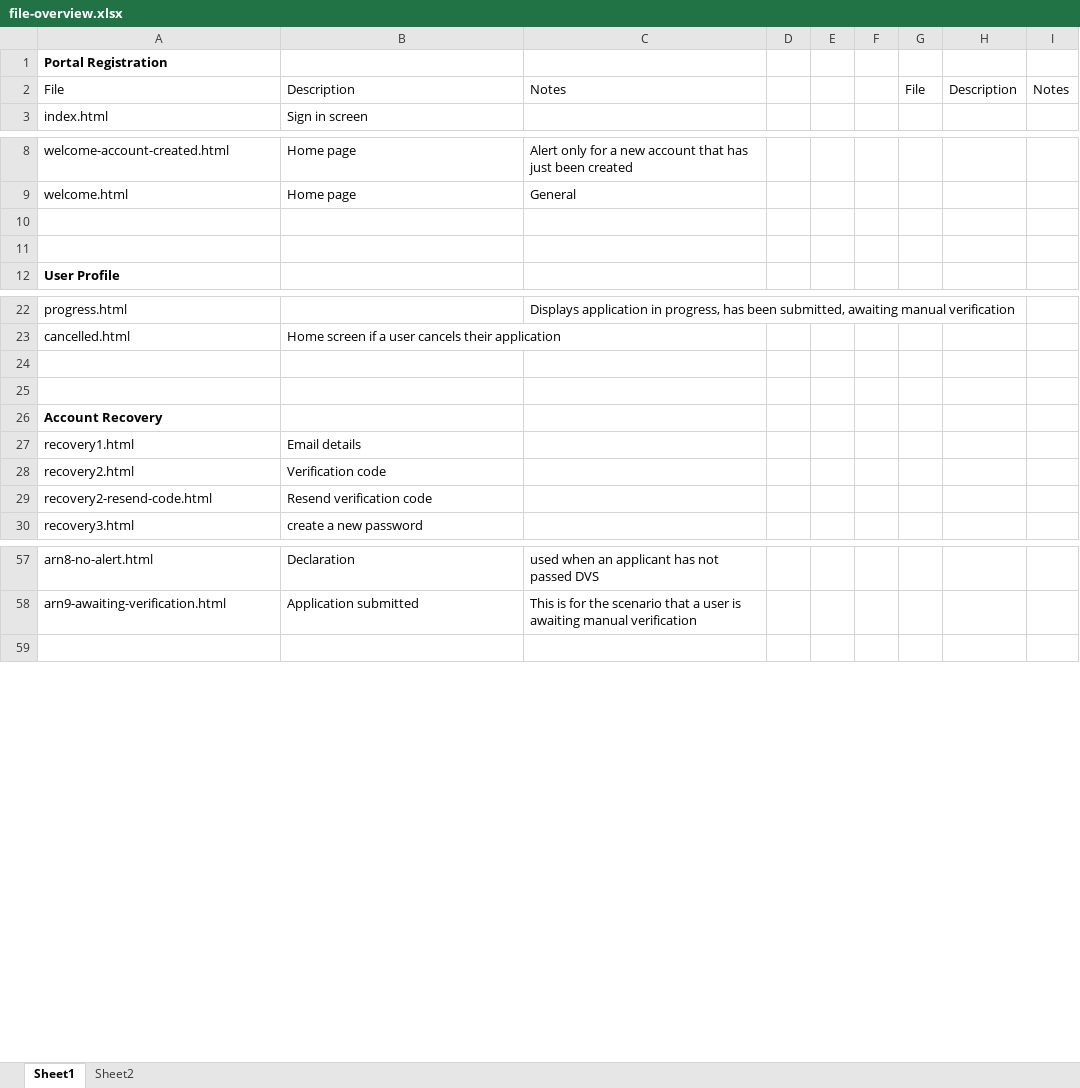
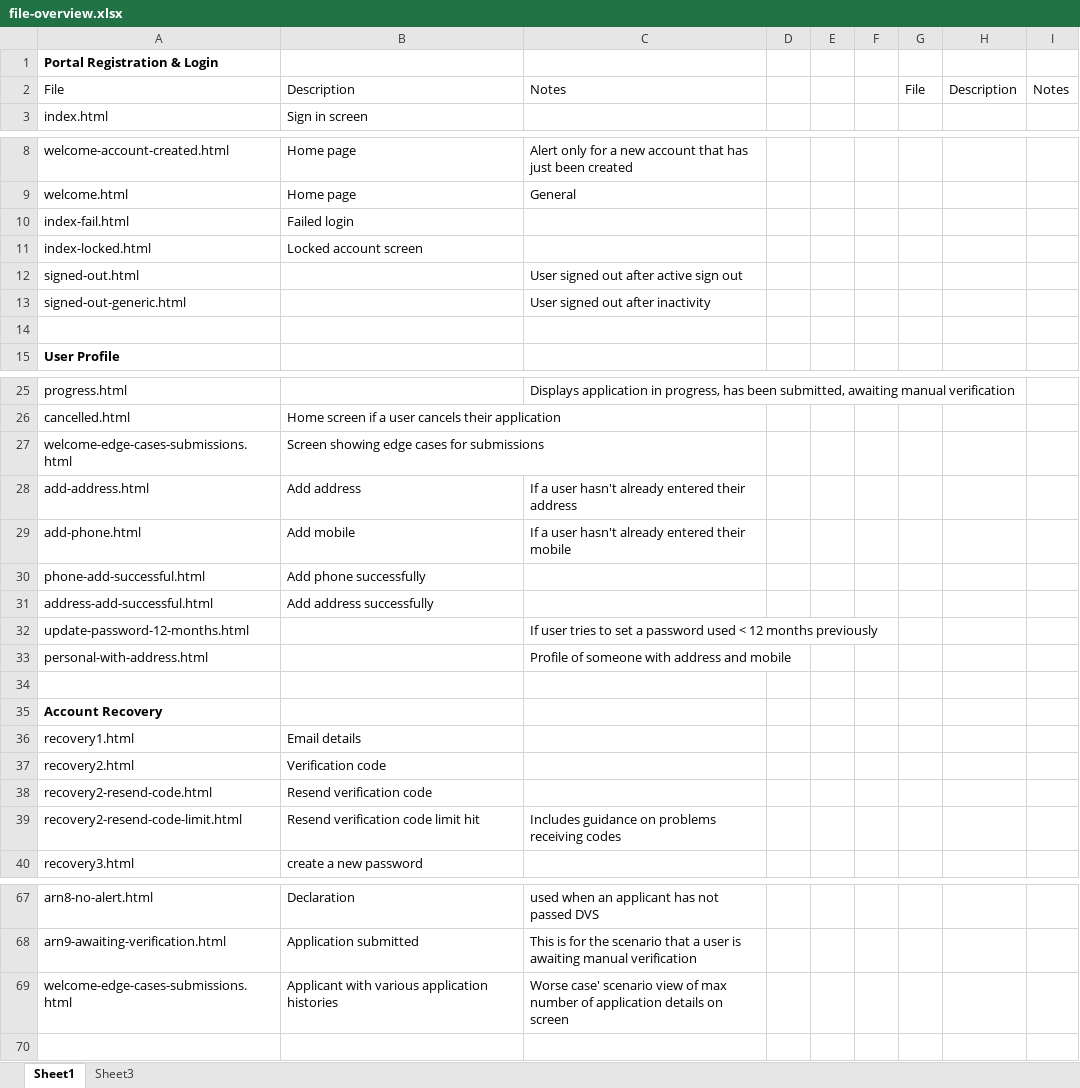
Before and after one commit to casaux/portal-stage-2, an Excel workbook: file-overview.xlsx, sheet Sheet1, drawn as a sheet; only a part is shown, gaps mark what is left out; values as stored, in another font and other column widths than the file's, no borders; addresses are those after the commit; the diff names each change by its address in the sheet, - before the commit and + after, or states it on an @@ line.

```diff
--- a/file-overview.xlsx (sheet Sheet1)
+++ b/file-overview.xlsx (sheet Sheet1)
-sheet tab: Sheet2
+sheet tab: Sheet3
-A1: Portal Registration
+A1: Portal Registration & Login
-row 10: (empty)
+row 10: index-fail.html | Failed login
+row 11: index-locked.html | Locked account screen
+row 12: signed-out.html |  | User signed out after active sign out
+row 13: signed-out-generic.html |  | User signed out after inactivity
-row 27: (empty)
+row 27: welcome-edge-cases-submissions.html | Screen showing edge cases for submissions
+row 28: add-address.html | Add address | If a user hasn't already entered their address
+row 29: add-phone.html | Add mobile | If a user hasn't already entered their mobile
+row 30: phone-add-successful.html | Add phone successfully
+row 31: address-add-successful.html | Add address successfully
+row 32: update-password-12-months.html |  | If user tries to set a password used < 12 months previously
+row 33: personal-with-address.html |  | Profile of someone with address and mobile
+row 39: recovery2-resend-code-limit.html | Resend verification code limit hit | Includes guidance on problems receiving codes
+row 69: welcome-edge-cases-submissions.html | Applicant with various application histories | Worse case' scenario view of max number of application details on screen
```
Also changed, not shown: 44 other files.
